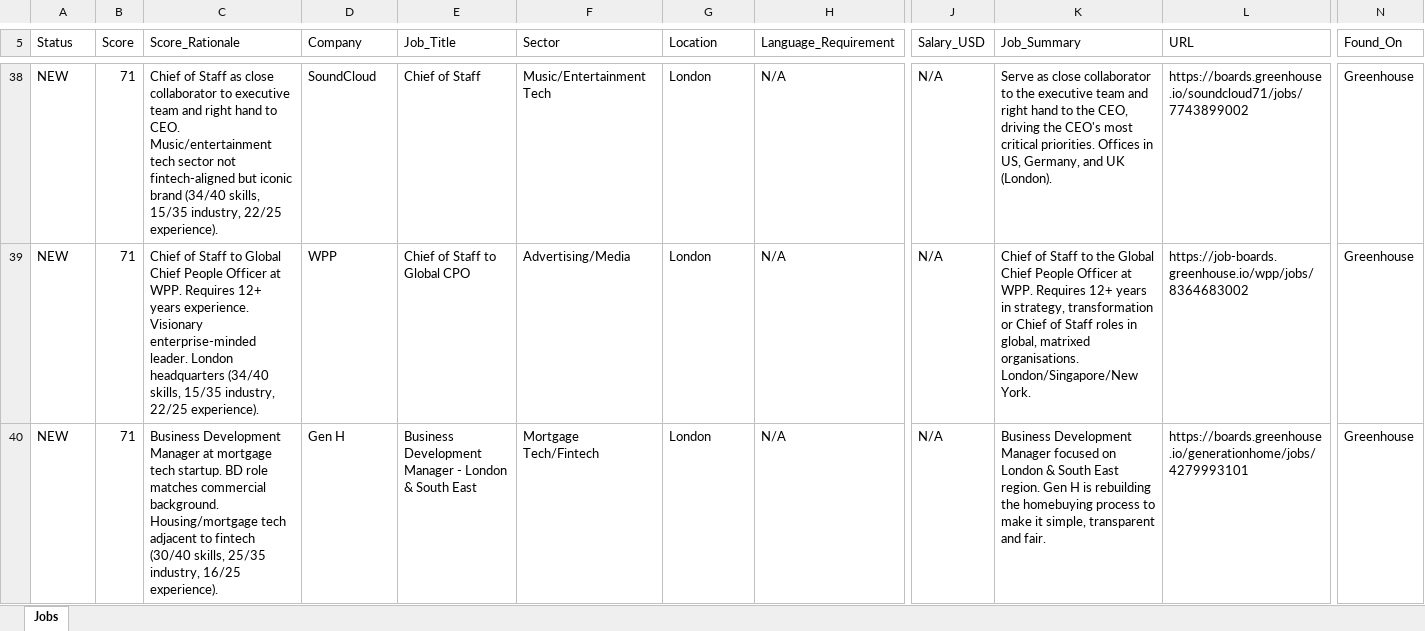
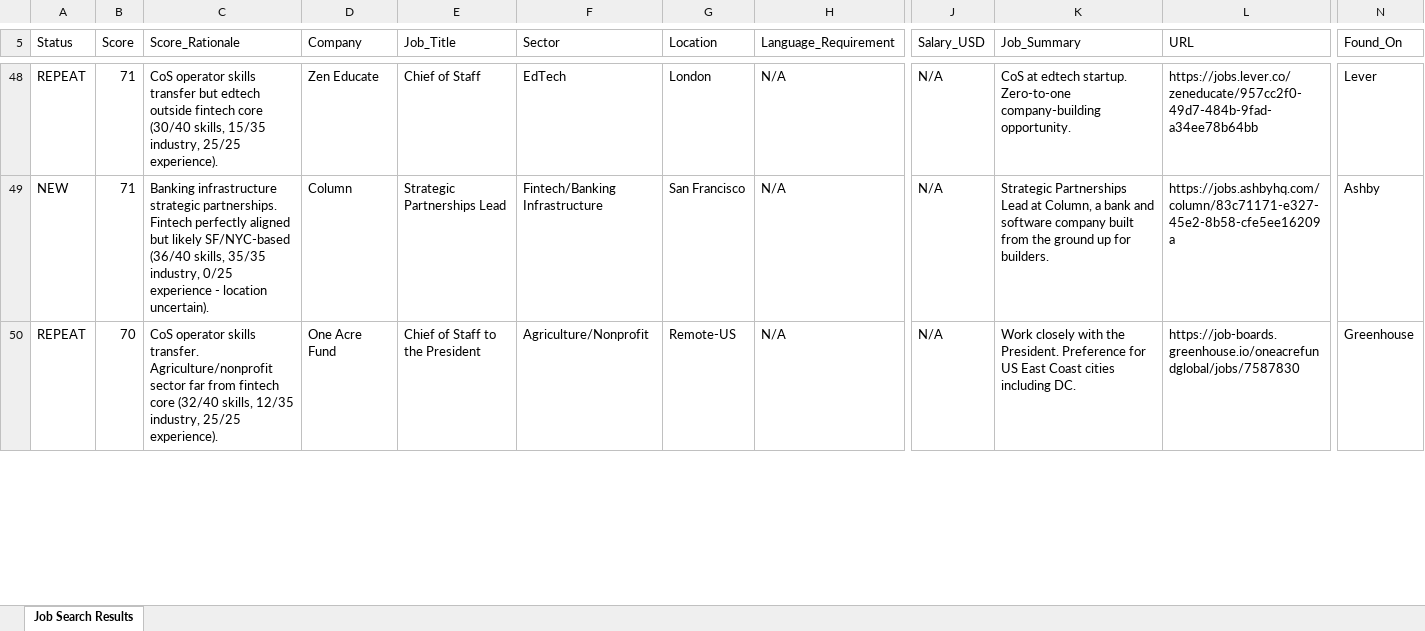
Before and after one commit to jojo-d-explorer/ai-automation-portfolio, an Excel workbook: results/For_Others/Phil_Tassi/Week_of_2026-02-23/deliverables/Phil_Tassi_Master_List_2026-02-23.xlsx, sheet Job Search Results, drawn as a sheet; only a part is shown, gaps mark what is left out; values as stored, in another font and other column widths than the file's, no cell formats; removed rows and columns are numbered as before the commit, all else as after; rows hold the shown columns only; the diff covers the shown part only; the diff names each change by its address in the sheet, - before the commit and + after, or states it on an @@ line.

Commit message:
Weekly results: Phil 02-23, Vivienne 02-23/02-28, Rosalind 03-02
- Master databases updated
- Delivery emails generated
- Funding intel CSVs

```diff
--- a/results/For_Others/Phil_Tassi/Week_of_2026-02-23/deliverables/Phil_Tassi_Master_List_2026-02-23.xlsx (sheet Job Search Results)
+++ b/results/For_Others/Phil_Tassi/Week_of_2026-02-23/deliverables/Phil_Tassi_Master_List_2026-02-23.xlsx (sheet Job Search Results)
-sheet tab: Jobs
+sheet tab: Job Search Results
-A48 (Status): NEW
+A48 (Status): REPEAT
-C48 (Score_Rationale): Chief of Staff as close collaborator to executive team and right hand to CEO. Music/entertainment tech sector not fintech-aligned but iconic brand (34/40 skills, 15/35 industry, 22/25 experience).
+C48 (Score_Rationale): CoS operator skills transfer but edtech outside fintech core (30/40 skills, 15/35 industry, 25/25 experience).
-D48 (Company): SoundCloud
+D48 (Company): Zen Educate
-F48 (Sector): Music/Entertainment Tech
+F48 (Sector): EdTech
-K48 (Job_Summary): Serve as close collaborator to the executive team and right hand to the CEO, driving the CEO's most critical priorities. Offices in US, Germany, and UK (London).
+K48 (Job_Summary): CoS at edtech startup. Zero-to-one company-building opportunity.
-L48 (URL): https://boards.greenhouse.io/soundcloud71/jobs/7743899002
+L48 (URL): https://jobs.lever.co/zeneducate/957cc2f0-49d7-484b-9fad-a34ee78b64bb
-N48 (Found_On): Greenhouse
+N48 (Found_On): Lever
-row 39: NEW | 71 | Chief of Staff to Global Chief People Officer at WPP. Requires 12+ years experience. Visionary enterprise-minded leader. London headquarters (34/40 skills, 15/35 industry, 22/25 experience). | WPP | Chief of Staff to Global CPO | Advertising/Media | London | N/A | N/A | Chief of Staff to the Global Chief People Officer at WPP. Requires 12+ years in strategy, transformation or Chief of Staff roles in global, matrixed organisations. London/Singapore/New York. | https://job-boards.greenhouse.io/wpp/jobs/8364683002 | Greenhouse
-C49 (Score_Rationale): Business Development Manager at mortgage tech startup. BD role matches commercial background. Housing/mortgage tech adjacent to fintech (30/40 skills, 25/35 industry, 16/25 experience).
+C49 (Score_Rationale): Banking infrastructure strategic partnerships. Fintech perfectly aligned but likely SF/NYC-based (36/40 skills, 35/35 industry, 0/25 experience - location uncertain).
-D49 (Company): Gen H
+D49 (Company): Column
-E49 (Job_Title): Business Development Manager - London & South East
+E49 (Job_Title): Strategic Partnerships Lead
-F49 (Sector): Mortgage Tech/Fintech
+F49 (Sector): Fintech/Banking Infrastructure
-G49 (Location): London
+G49 (Location): San Francisco
-K49 (Job_Summary): Business Development Manager focused on London & South East region. Gen H is rebuilding the homebuying process to make it simple, transparent and fair.
+K49 (Job_Summary): Strategic Partnerships Lead at Column, a bank and software company built from the ground up for builders.
-L49 (URL): https://boards.greenhouse.io/generationhome/jobs/4279993101
+L49 (URL): https://jobs.ashbyhq.com/column/83c71171-e327-45e2-8b58-cfe5ee16209a
-N49 (Found_On): Greenhouse
+N49 (Found_On): Ashby
+row 50: REPEAT | 70 | CoS operator skills transfer. Agriculture/nonprofit sector far from fintech core (32/40 skills, 12/35 industry, 25/25 experience). | One Acre Fund | Chief of Staff to the President | Agriculture/Nonprofit | Remote-US | N/A | N/A | Work closely with the President. Preference for US East Coast cities including DC. | https://job-boards.greenhouse.io/oneacrefundglobal/jobs/7587830 | Greenhouse
```
Also changed, not shown: 15 added rows, 5 removed rows and 107 edited cells elsewhere in this sheet, cell formats, results/For_Others/Phil_Tassi/Week_of_2026-02-23/deliverables/Phil_Tassi_Top10_New_2026-02-23.xlsx, 23 other files.
